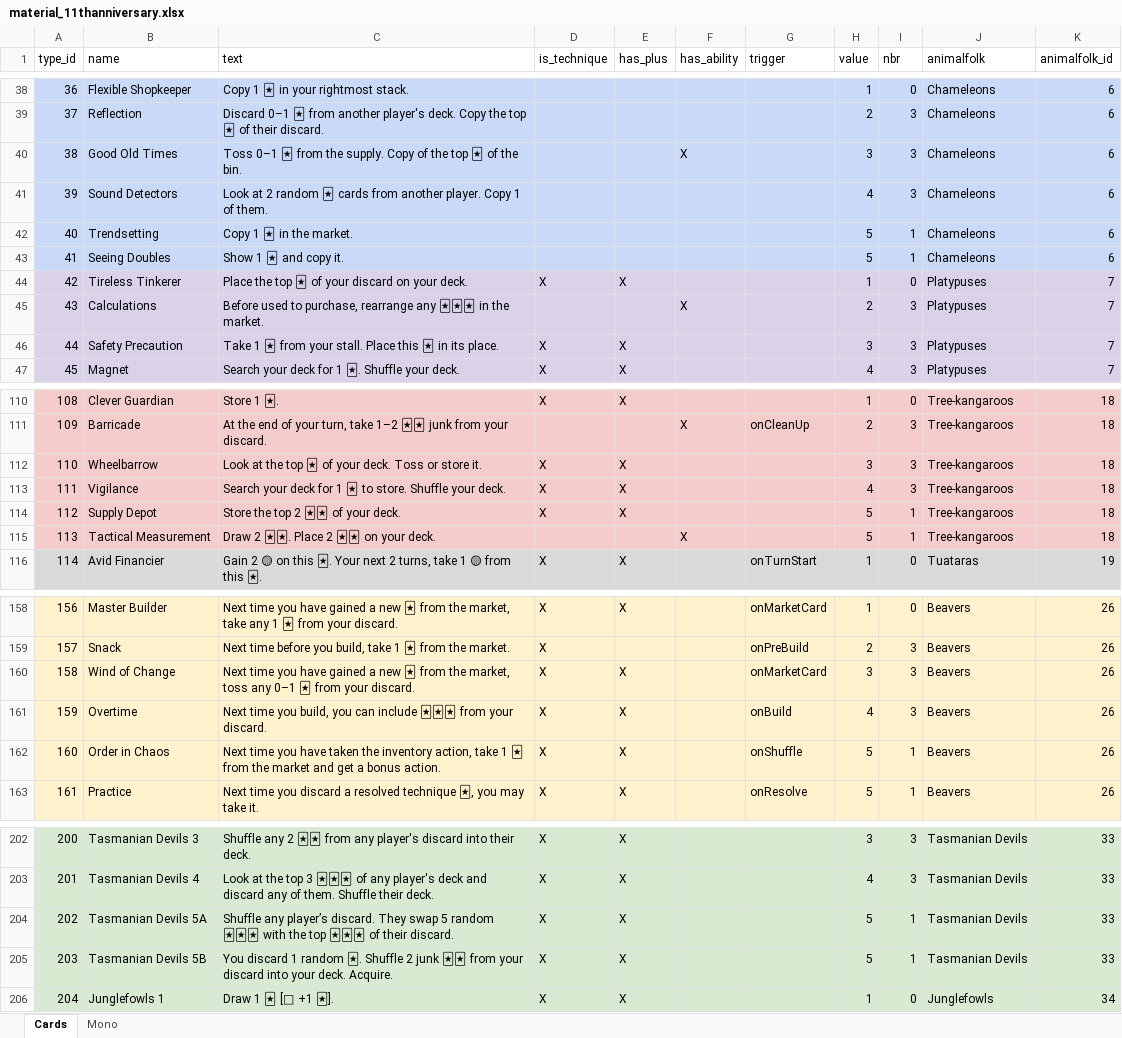
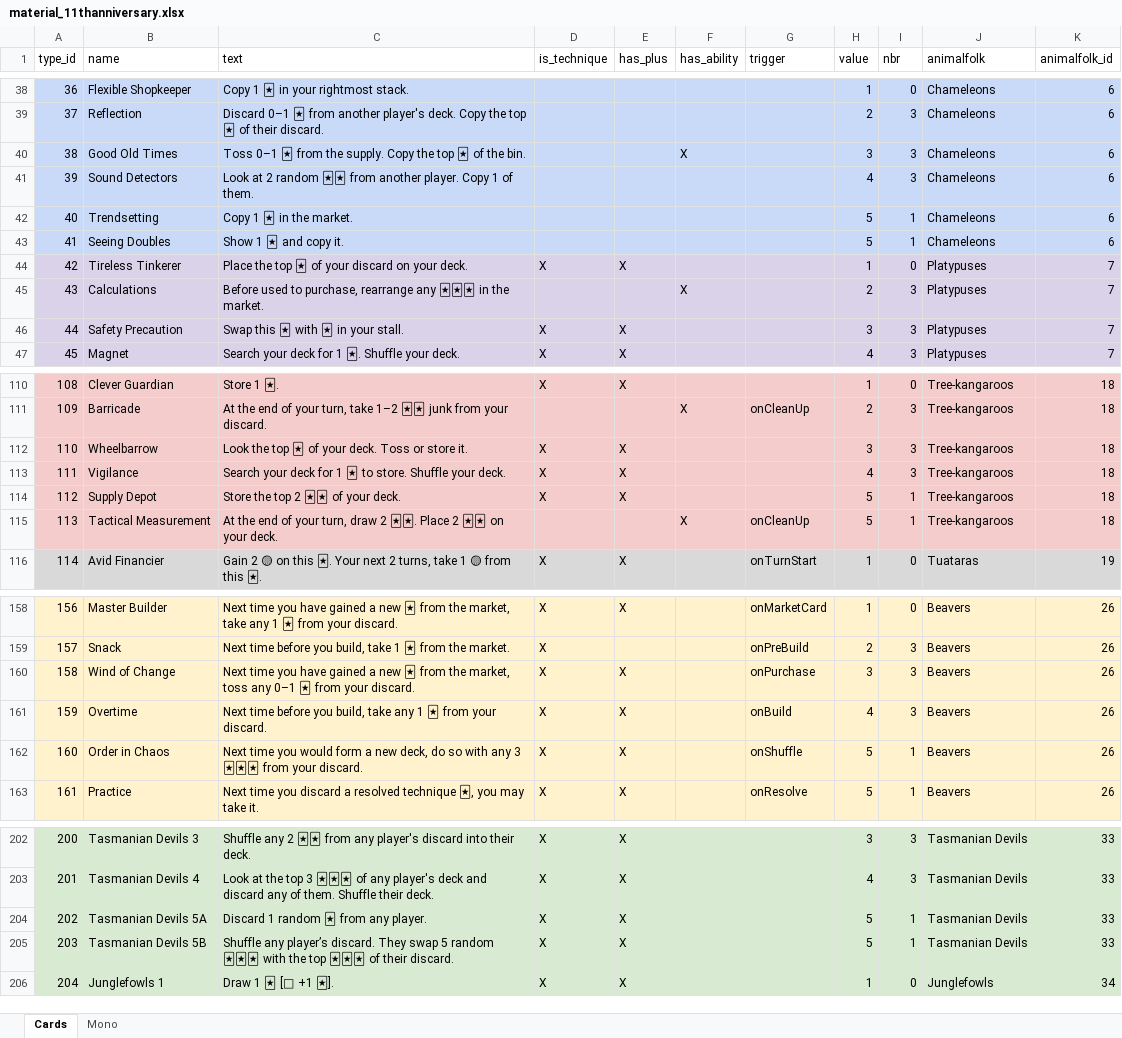
Before and after one commit to Whebon/dale-of-merchants, an Excel workbook: misc/genmaterial/material_11thanniversary.xlsx, sheet Cards, drawn as a sheet; only a part is shown, gaps mark what is left out; values as stored, in another font and other column widths than the file's, no borders; charts and pictures and table styles not drawn; the diff covers the shown part only; the diff names each change by its address in the sheet, - before the commit and + after, or states it on an @@ line.

Commit message:
Update `material_11thanniversary.xlsx` with the latest effect texts from Sami's document

```diff
--- a/misc/genmaterial/material_11thanniversary.xlsx (sheet Cards)
+++ b/misc/genmaterial/material_11thanniversary.xlsx (sheet Cards)
-C40 (text): …supply. Copy of the top…
+C40 (text): …supply. Copy the top…
-C41 (text): …2 random 🃏 cards from another…
+C41 (text): …2 random 🃏🃏 from another…
-C46 (text): Take 1 🃏 from your stall. Place this 🃏 in its place.
+C46 (text): Swap this 🃏 with 🃏 in your stall.
-C112 (text): Look at the top…
+C112 (text): Look the top…
-C115 (text): Draw 2 🃏🃏.…
+C115 (text): At the end of your turn, draw 2 🃏🃏.…
-G115 (trigger): (empty)
+G115 (trigger): onCleanUp
-G160 (trigger): onMarketCard
+G160 (trigger): onPurchase
-C161 (text): Next time you build, you can include 🃏🃏🃏 from your…
+C161 (text): Next time before you build, take any 1 🃏 from your…
-C162 (text): …time you have taken the inventory action, take 1 🃏 from the market and get a bonus action.
+C162 (text): …time you would form a new deck, do so with any 3 🃏🃏🃏 from your discard.
-C204 (text): Shuffle any player’s discard. They swap 5 random 🃏🃏🃏 with the top 🃏🃏🃏 of their discard.
+C204 (text): Discard 1 random 🃏 from any player.
-C205 (text): You discard 1 random 🃏. Shuffle 2 junk 🃏🃏 from your discard into your deck. Acquire.
+C205 (text): Shuffle any player’s discard. They swap 5 random 🃏🃏🃏 with the top 🃏🃏🃏 of their discard.
```
Also changed, not shown: 45 edited cells elsewhere in this sheet, 9 other files.
